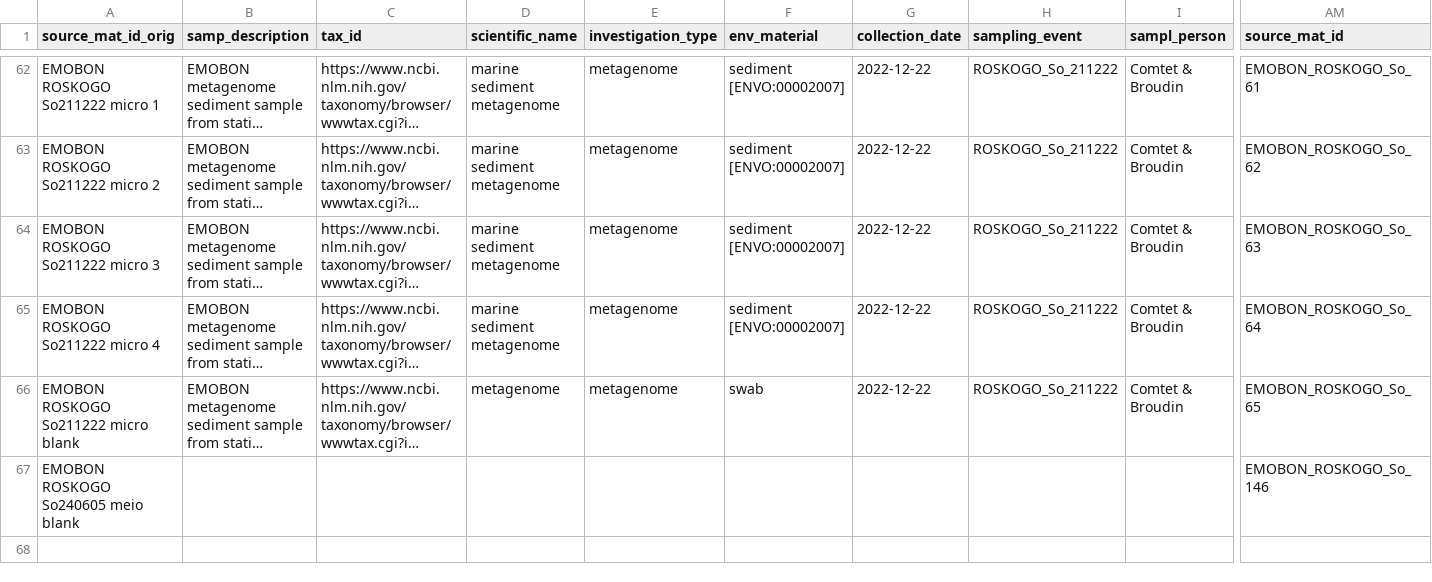
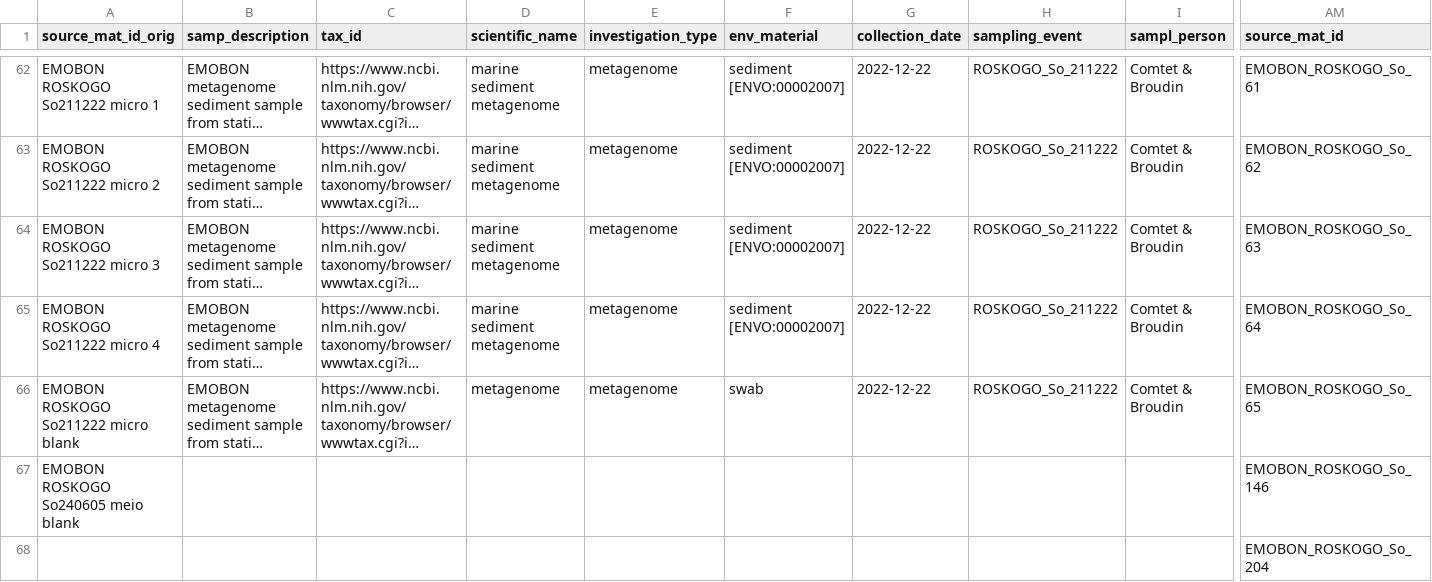
Before and after one commit to emo-bon/observatory-roskogo-crate, a CSV file: logsheets/transformed/sediment_sampling.csv, drawn as a sheet; only a part is shown, gaps mark what is left out; long unchanged cells end in …; rows hold the shown columns only; the diff names each change by its address in the sheet, - before the commit and + after, or states it on an @@ line.

```diff
--- a/logsheets/transformed/sediment_sampling.csv
+++ b/logsheets/transformed/sediment_sampling.csv
+row 68:  |  |  |  |  |  |  |  |  | EMOBON_ROSKOGO_So_204
```
Also changed, not shown: data-quality-control/dqc.csv, data-quality-control/report.csv, 4 other files.
